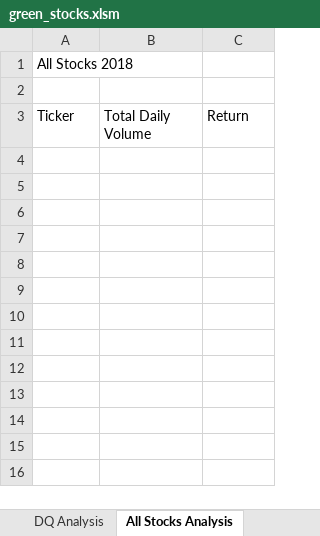
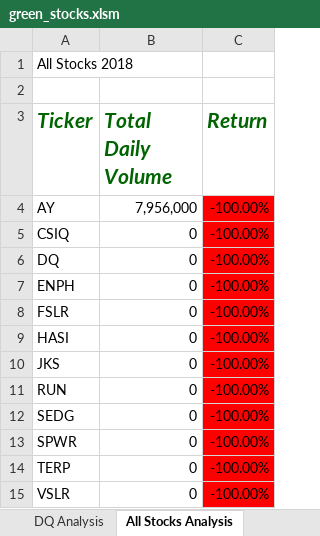
Before and after one commit to verbrcar000/stock-analysis, an Excel workbook: green_stocks.xlsm, sheet All Stocks Analysis, drawn as a sheet; values as stored, in another font and other column widths than the file's, no borders; the diff names each change by its address in the sheet, - before the commit and + after, or states it on an @@ line.

Commit message:
Add files via upload

```diff
--- a/green_stocks.xlsm (sheet All Stocks Analysis)
+++ b/green_stocks.xlsm (sheet All Stocks Analysis)
@@ A3:C3 bold: off → on, italic: off → on, text colour: black → #006400, text size: larger @@
+row 4: AY | 7,956,000 | -100.00%
+row 5: CSIQ | 0 | -100.00%
+row 6: DQ | 0 | -100.00%
+row 7: ENPH | 0 | -100.00%
+row 8: FSLR | 0 | -100.00%
+row 9: HASI | 0 | -100.00%
+row 10: JKS | 0 | -100.00%
+row 11: RUN | 0 | -100.00%
+row 12: SEDG | 0 | -100.00%
+row 13: SPWR | 0 | -100.00%
+row 14: TERP | 0 | -100.00%
+row 15: VSLR | 0 | -100.00%
```
